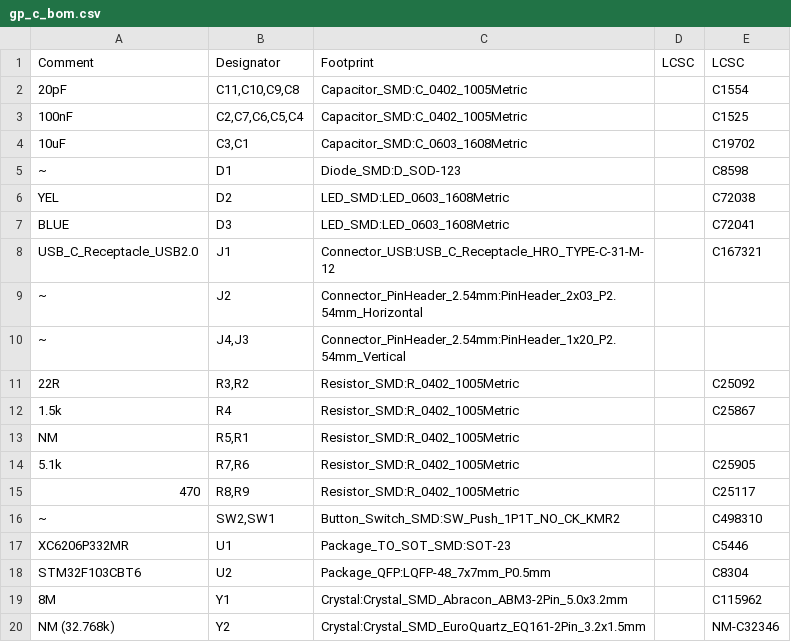
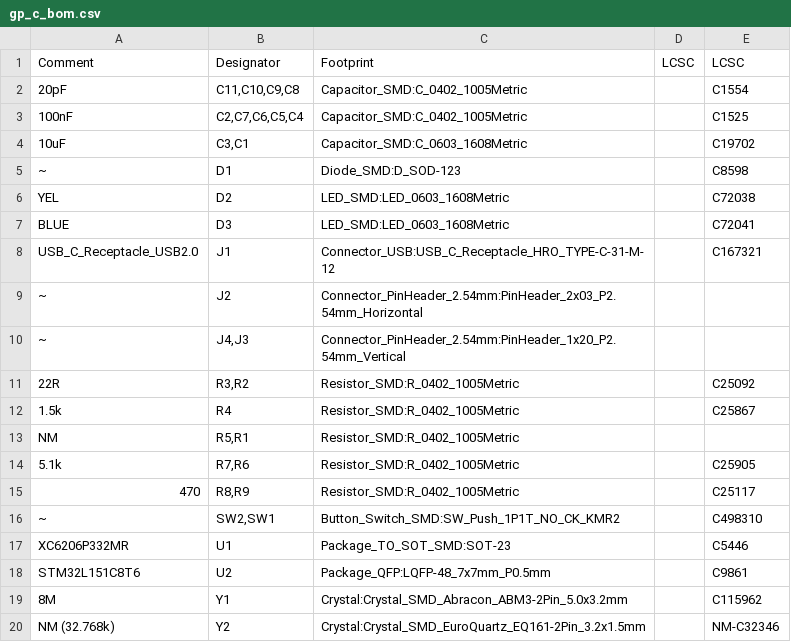
Before and after one commit to lbthomsen/greenpill, a CSV file: pcb/gp_c_bom.csv, drawn as a sheet.

```diff
--- a/pcb/gp_c_bom.csv
+++ b/pcb/gp_c_bom.csv
@@ -17,3 +17,3 @@ Comment,Designator,Footprint,LCSC, LCSC
 "XC6206P332MR","U1","Package_TO_SOT_SMD:SOT-23","","C5446"
-"STM32F103CBT6","U2","Package_QFP:LQFP-48_7x7mm_P0.5mm","","C8304"
+"STM32L151C8T6","U2","Package_QFP:LQFP-48_7x7mm_P0.5mm","","C9861"
 "8M","Y1","Crystal:Crystal_SMD_Abracon_ABM3-2Pin_5.0x3.2mm","","C115962"
```
Also changed, not shown: pcb/gp_c_pos.csv.
